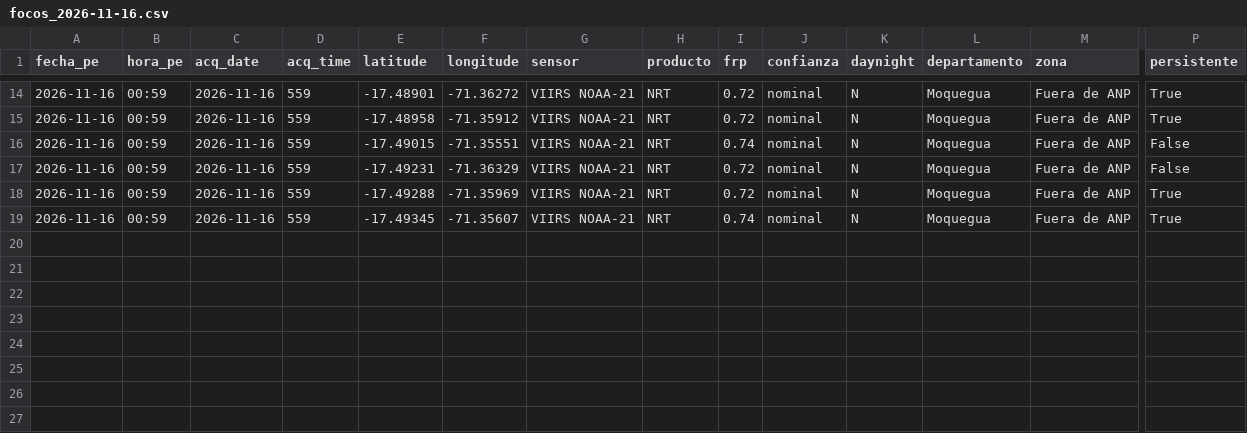
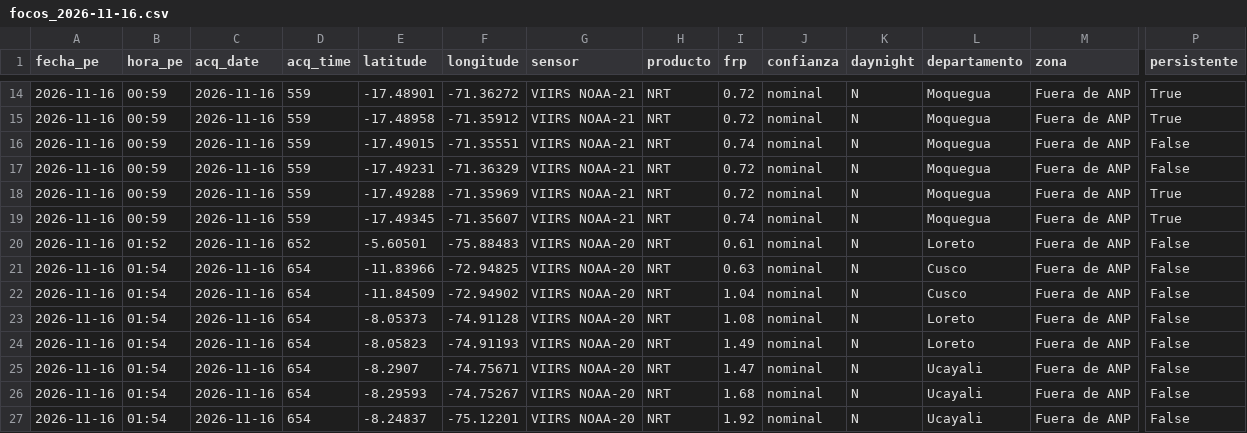
Before and after one commit to bwperez-alt/focos-anp-peru, a CSV file: data/archivo/focos/2026-11/focos_2026-11-16.csv, drawn as a sheet; only a part is shown, gaps mark what is left out; rows hold the shown columns only; the diff names each change by its address in the sheet, - before the commit and + after, or states it on an @@ line.

```diff
--- a/data/archivo/focos/2026-11/focos_2026-11-16.csv
+++ b/data/archivo/focos/2026-11/focos_2026-11-16.csv
+row 20: 2026-11-16 | 01:52 | 2026-11-16 | 652 | -5.60501 | -75.88483 | VIIRS NOAA-20 | NRT | 0.61 | nominal | N | Loreto | Fuera de ANP | False
+row 21: 2026-11-16 | 01:54 | 2026-11-16 | 654 | -11.83966 | -72.94825 | VIIRS NOAA-20 | NRT | 0.63 | nominal | N | Cusco | Fuera de ANP | False
+row 22: 2026-11-16 | 01:54 | 2026-11-16 | 654 | -11.84509 | -72.94902 | VIIRS NOAA-20 | NRT | 1.04 | nominal | N | Cusco | Fuera de ANP | False
+row 23: 2026-11-16 | 01:54 | 2026-11-16 | 654 | -8.05373 | -74.91128 | VIIRS NOAA-20 | NRT | 1.08 | nominal | N | Loreto | Fuera de ANP | False
+row 24: 2026-11-16 | 01:54 | 2026-11-16 | 654 | -8.05823 | -74.91193 | VIIRS NOAA-20 | NRT | 1.49 | nominal | N | Loreto | Fuera de ANP | False
+row 25: 2026-11-16 | 01:54 | 2026-11-16 | 654 | -8.2907 | -74.75671 | VIIRS NOAA-20 | NRT | 1.47 | nominal | N | Ucayali | Fuera de ANP | False
+row 26: 2026-11-16 | 01:54 | 2026-11-16 | 654 | -8.29593 | -74.75267 | VIIRS NOAA-20 | NRT | 1.68 | nominal | N | Ucayali | Fuera de ANP | False
+row 27: 2026-11-16 | 01:54 | 2026-11-16 | 654 | -8.24837 | -75.12201 | VIIRS NOAA-20 | NRT | 1.92 | nominal | N | Ucayali | Fuera de ANP | False
```
Also changed, not shown: data/archivo/aire_modelo/2026-11/aire_modelo_2026-11-15.csv, data/archivo/historial_indicadores.csv, 1 other file.
